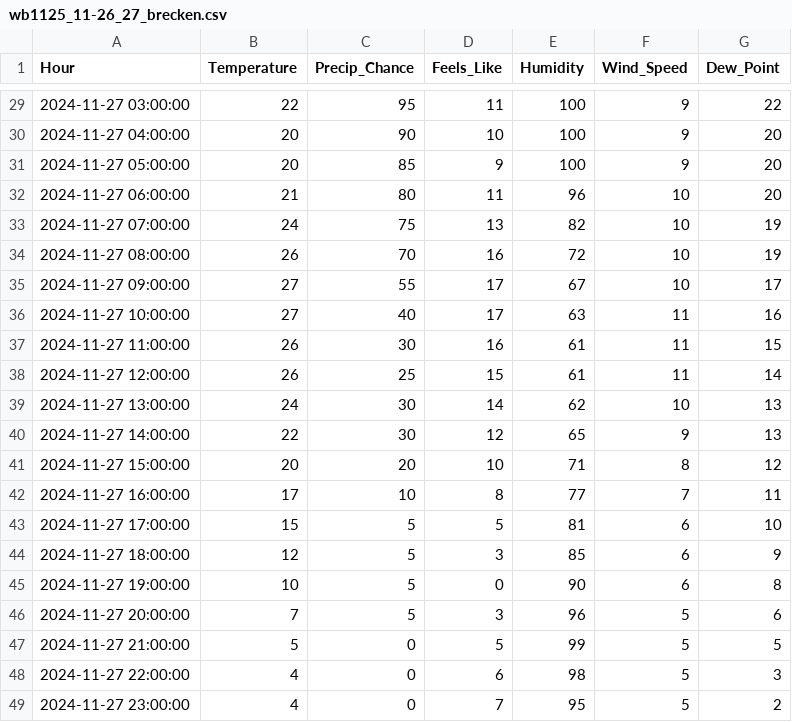
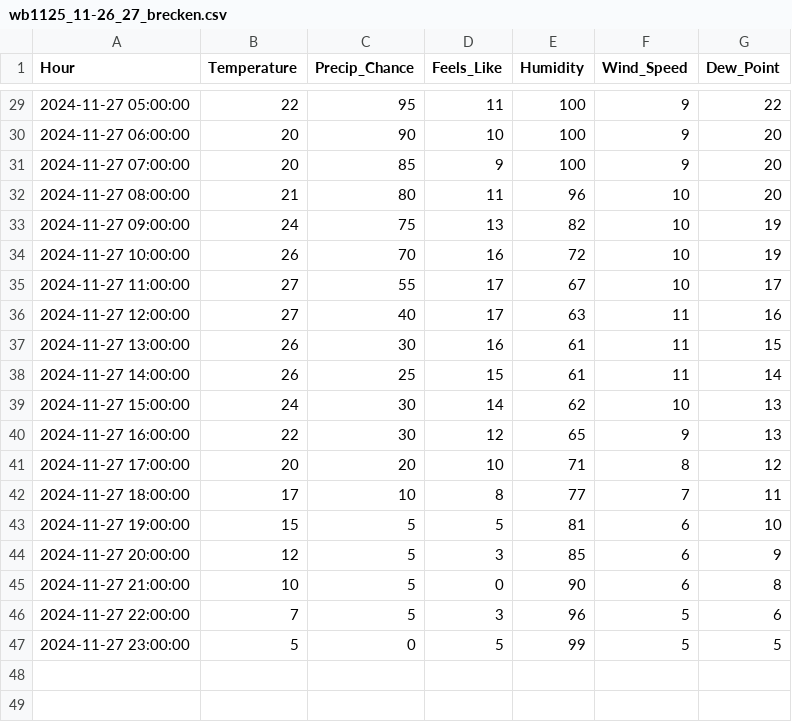
Before and after one commit to JonCelebi/Forecasting_Scrapping, a CSV file: forecasts_11-25/wb1125_11-26_27_brecken.csv, drawn as a sheet; only a part is shown, gaps mark what is left out; the diff covers the shown part only.

```diff
--- a/forecasts_11-25/wb1125_11-26_27_brecken.csv
+++ b/forecasts_11-25/wb1125_11-26_27_brecken.csv
@@ -29,21 +29,19 @@ Hour,Temperature,Precip_Chance,Feels_Like,Humidity,Wind_Speed,Dew_Point
-2024-11-27 03:00:00,22,95,11,100,9,22
-2024-11-27 04:00:00,20,90,10,100,9,20
-2024-11-27 05:00:00,20,85,9,100,9,20
-2024-11-27 06:00:00,21,80,11,96,10,20
-2024-11-27 07:00:00,24,75,13,82,10,19
-2024-11-27 08:00:00,26,70,16,72,10,19
-2024-11-27 09:00:00,27,55,17,67,10,17
-2024-11-27 10:00:00,27,40,17,63,11,16
-2024-11-27 11:00:00,26,30,16,61,11,15
-2024-11-27 12:00:00,26,25,15,61,11,14
-2024-11-27 13:00:00,24,30,14,62,10,13
-2024-11-27 14:00:00,22,30,12,65,9,13
-2024-11-27 15:00:00,20,20,10,71,8,12
-2024-11-27 16:00:00,17,10,8,77,7,11
-2024-11-27 17:00:00,15,5,5,81,6,10
-2024-11-27 18:00:00,12,5,3,85,6,9
-2024-11-27 19:00:00,10,5,0,90,6,8
-2024-11-27 20:00:00,7,5,3,96,5,6
-2024-11-27 21:00:00,5,0,5,99,5,5
-2024-11-27 22:00:00,4,0,6,98,5,3
-2024-11-27 23:00:00,4,0,7,95,5,2
+2024-11-27 05:00:00,22,95,11,100,9,22
+2024-11-27 06:00:00,20,90,10,100,9,20
+2024-11-27 07:00:00,20,85,9,100,9,20
+2024-11-27 08:00:00,21,80,11,96,10,20
+2024-11-27 09:00:00,24,75,13,82,10,19
+2024-11-27 10:00:00,26,70,16,72,10,19
+2024-11-27 11:00:00,27,55,17,67,10,17
+2024-11-27 12:00:00,27,40,17,63,11,16
+2024-11-27 13:00:00,26,30,16,61,11,15
+2024-11-27 14:00:00,26,25,15,61,11,14
+2024-11-27 15:00:00,24,30,14,62,10,13
+2024-11-27 16:00:00,22,30,12,65,9,13
+2024-11-27 17:00:00,20,20,10,71,8,12
+2024-11-27 18:00:00,17,10,8,77,7,11
+2024-11-27 19:00:00,15,5,5,81,6,10
+2024-11-27 20:00:00,12,5,3,85,6,9
+2024-11-27 21:00:00,10,5,0,90,6,8
+2024-11-27 22:00:00,7,5,3,96,5,6
+2024-11-27 23:00:00,5,0,5,99,5,5
```
Also changed, not shown: 27 edited cells elsewhere in this file.
